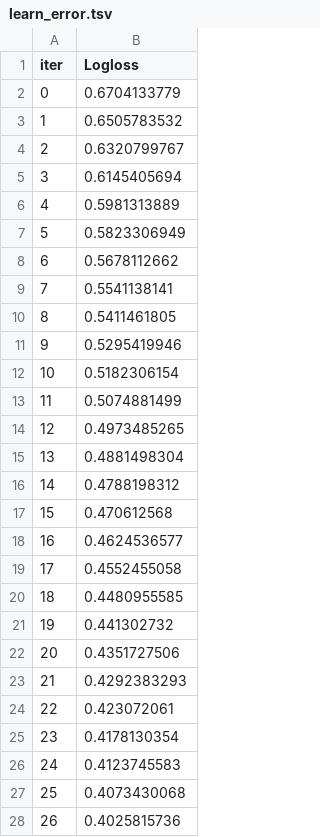
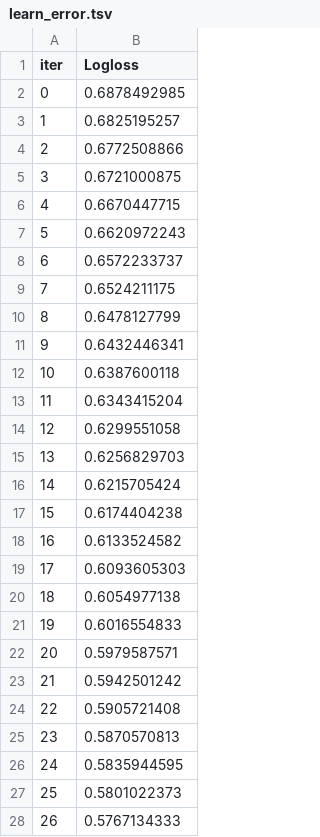
Before and after one commit to ravindraamrao86/Ravi_ML-project, a TSV file: Notebook/catboost_info/learn_error.tsv, drawn as a sheet; only a part is shown; the diff covers the shown part only.

```diff
--- a/Notebook/catboost_info/learn_error.tsv
+++ b/Notebook/catboost_info/learn_error.tsv
@@ -1,28 +1,28 @@
 iter	Logloss
-0	0.6704133779
-1	0.6505783532
-2	0.6320799767
-3	0.6145405694
-4	0.5981313889
-5	0.5823306949
-6	0.5678112662
-7	0.5541138141
-8	0.5411461805
-9	0.5295419946
-10	0.5182306154
-11	0.5074881499
-12	0.4973485265
-13	0.4881498304
-14	0.4788198312
-15	0.470612568
-16	0.4624536577
-17	0.4552455058
-18	0.4480955585
-19	0.441302732
-20	0.4351727506
-21	0.4292383293
-22	0.423072061
-23	0.4178130354
-24	0.4123745583
-25	0.4073430068
-26	0.4025815736
+0	0.6878492985
+1	0.6825195257
+2	0.6772508866
+3	0.6721000875
+4	0.6670447715
+5	0.6620972243
+6	0.6572233737
+7	0.6524211175
+8	0.6478127799
+9	0.6432446341
+10	0.6387600118
+11	0.6343415204
+12	0.6299551058
+13	0.6256829703
+14	0.6215705424
+15	0.6174404238
+16	0.6133524582
+17	0.6093605303
+18	0.6054977138
+19	0.6016554833
+20	0.5979587571
+21	0.5942501242
+22	0.5905721408
+23	0.5870570813
+24	0.5835944595
+25	0.5801022373
+26	0.5767134333
```
Also changed, not shown: 55 removed rows and 18 edited cells elsewhere in this file, Notebook/Data/cleandata.csv, Notebook/catboost_info/time_left.tsv, 22 other files.
